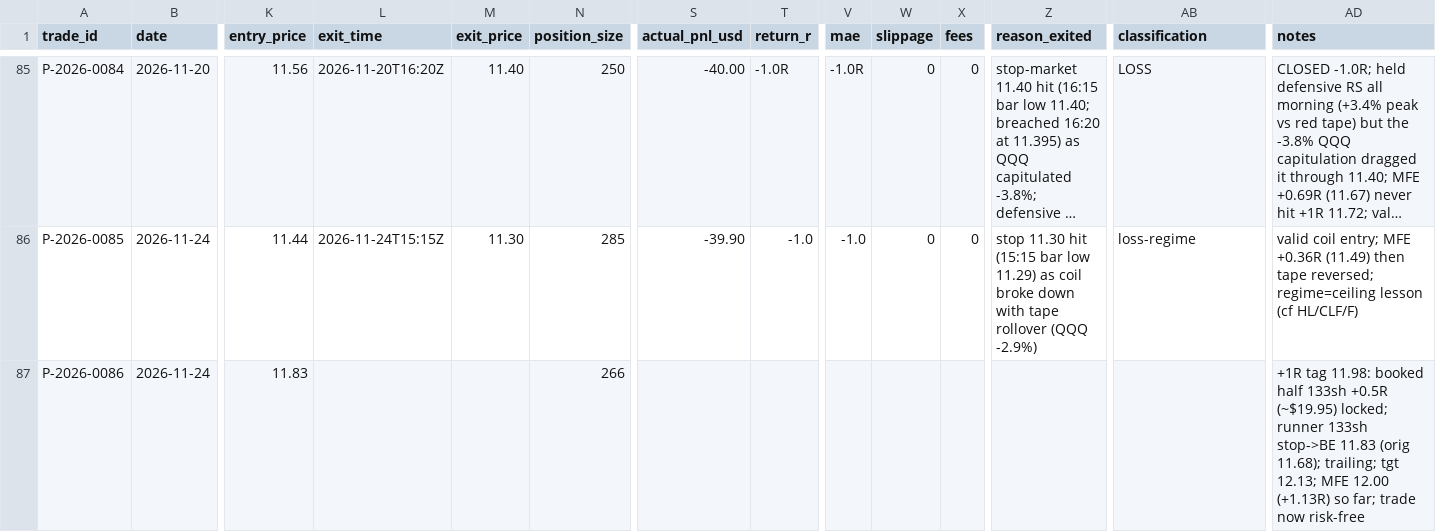
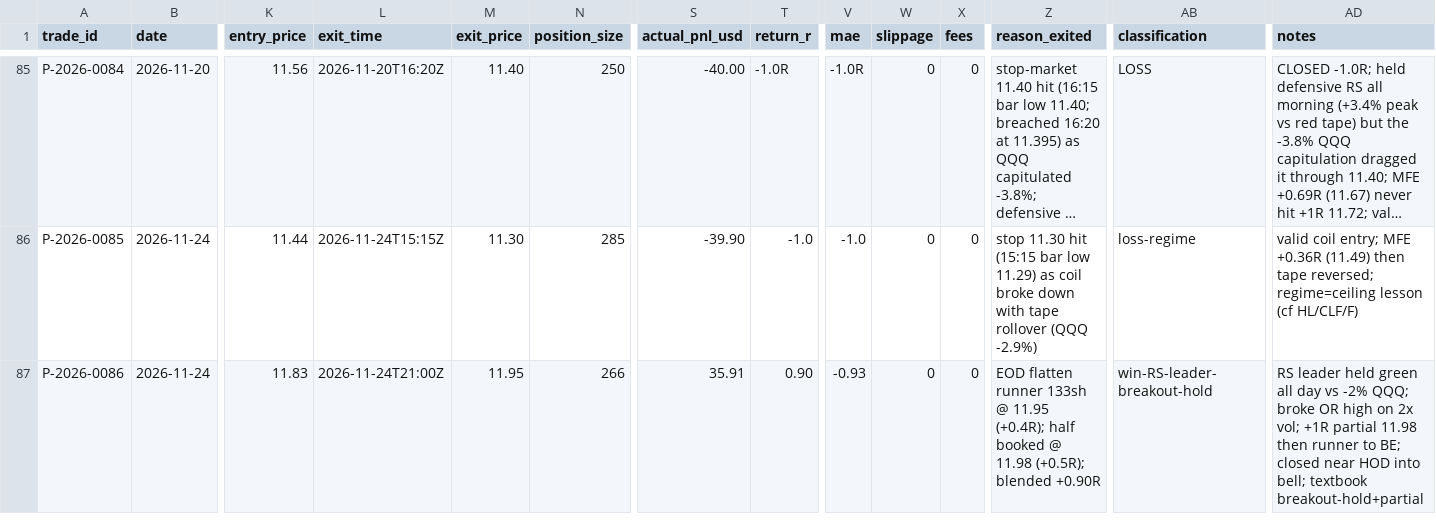
Before and after one commit to Taido097/Trading-Agent-, a CSV file: data/PAPER_TRADES.csv, drawn as a sheet; only a part is shown, gaps mark what is left out; long unchanged cells end in …; the diff names each change by its address in the sheet, - before the commit and + after, or states it on an @@ line.

```diff
--- a/data/PAPER_TRADES.csv
+++ b/data/PAPER_TRADES.csv
-L87 (exit_time): (empty)
+L87 (exit_time): 2026-11-24T21:00Z
-M87 (exit_price): (empty)
+M87 (exit_price): 11.95
-S87 (actual_pnl_usd): (empty)
+S87 (actual_pnl_usd): 35.91
-T87 (return_r): (empty)
+T87 (return_r): 0.90
-V87 (mae): (empty)
+V87 (mae): -0.93
-W87 (slippage): (empty)
+W87 (slippage): 0
-X87 (fees): (empty)
+X87 (fees): 0
-Z87 (reason_exited): (empty)
+Z87 (reason_exited): EOD flatten runner 133sh @ 11.95 (+0.4R); half booked @ 11.98 (+0.5R); blended +0.90R
-AB87 (classification): (empty)
+AB87 (classification): win-RS-leader-breakout-hold
-AD87 (notes): +1R tag 11.98: booked half 133sh +0.5R (~$19.95) locked; runner 133sh stop->BE 11.83 (orig 11.68); trailing; tgt 12.13; MFE 12.00 (+1.13R) so far; trade now risk-free
+AD87 (notes): RS leader held green all day vs -2% QQQ; broke OR high on 2x vol; +1R partial 11.98 then runner to BE; closed near HOD into bell; textbook breakout-hold+partial
```
Also changed, not shown: 2 other files.
